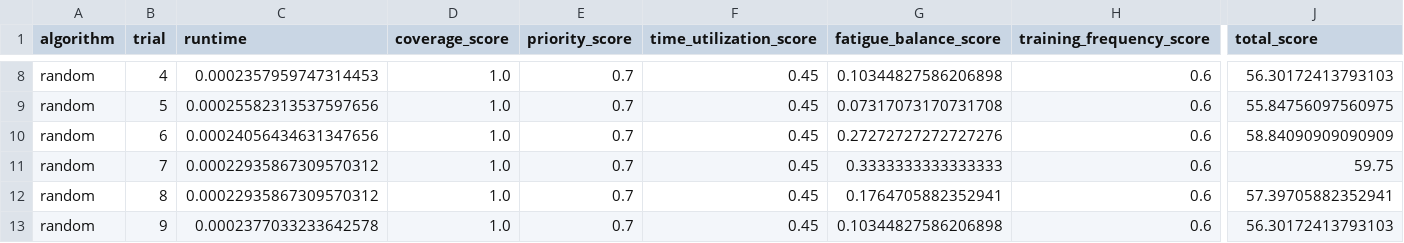
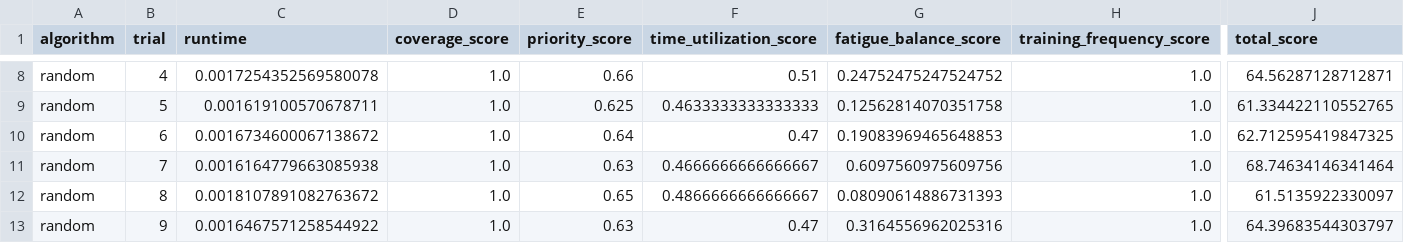
Before and after one commit to Throwbias/Fitness-Scheduler, a CSV file: results/raw/experiment_results.csv, drawn as a sheet; only a part is shown, gaps mark what is left out; the diff covers the shown part only; the diff names each change by its address in the sheet, - before the commit and + after, or states it on an @@ line.

```diff
--- a/results/raw/experiment_results.csv
+++ b/results/raw/experiment_results.csv
-C8 (runtime): 0.0002357959747314453
+C8 (runtime): 0.0017254352569580078
-E8 (priority_score): 0.7
+E8 (priority_score): 0.66
-F8 (time_utilization_score): 0.45
+F8 (time_utilization_score): 0.51
-G8 (fatigue_balance_score): 0.10344827586206898
+G8 (fatigue_balance_score): 0.24752475247524752
-H8:H13 (training_frequency_score): 0.6
+H8:H13 (training_frequency_score): 1.0
-J8 (total_score): 56.30172413793103
+J8 (total_score): 64.56287128712871
-C9 (runtime): 0.00025582313537597656
+C9 (runtime): 0.001619100570678711
-E9 (priority_score): 0.7
+E9 (priority_score): 0.625
-F9 (time_utilization_score): 0.45
+F9 (time_utilization_score): 0.4633333333333333
-G9 (fatigue_balance_score): 0.07317073170731708
+G9 (fatigue_balance_score): 0.12562814070351758
-J9 (total_score): 55.84756097560975
+J9 (total_score): 61.334422110552765
-C10 (runtime): 0.00024056434631347656
+C10 (runtime): 0.0016734600067138672
-E10 (priority_score): 0.7
+E10 (priority_score): 0.64
-F10 (time_utilization_score): 0.45
+F10 (time_utilization_score): 0.47
-G10 (fatigue_balance_score): 0.27272727272727276
+G10 (fatigue_balance_score): 0.19083969465648853
-J10 (total_score): 58.84090909090909
+J10 (total_score): 62.712595419847325
-C11 (runtime): 0.00022935867309570312
+C11 (runtime): 0.0016164779663085938
-E11 (priority_score): 0.7
+E11 (priority_score): 0.63
-F11 (time_utilization_score): 0.45
+F11 (time_utilization_score): 0.4666666666666667
-G11 (fatigue_balance_score): 0.3333333333333333
+G11 (fatigue_balance_score): 0.6097560975609756
-J11 (total_score): 59.75
+J11 (total_score): 68.74634146341464
-C12 (runtime): 0.00022935867309570312
+C12 (runtime): 0.0018107891082763672
-E12 (priority_score): 0.7
+E12 (priority_score): 0.65
-F12 (time_utilization_score): 0.45
+F12 (time_utilization_score): 0.4866666666666667
-G12 (fatigue_balance_score): 0.1764705882352941
+G12 (fatigue_balance_score): 0.08090614886731393
-J12 (total_score): 57.39705882352941
+J12 (total_score): 61.5135922330097
-C13 (runtime): 0.0002377033233642578
+C13 (runtime): 0.0016467571258544922
-E13 (priority_score): 0.7
+E13 (priority_score): 0.63
-F13 (time_utilization_score): 0.45
+F13 (time_utilization_score): 0.47
-G13 (fatigue_balance_score): 0.10344827586206898
+G13 (fatigue_balance_score): 0.3164556962025316
-J13 (total_score): 56.30172413793103
+J13 (total_score): 64.39683544303797
```
Also changed, not shown: 154 edited cells elsewhere in this file, analysis/tables/summary_table.csv, 19 other files.
